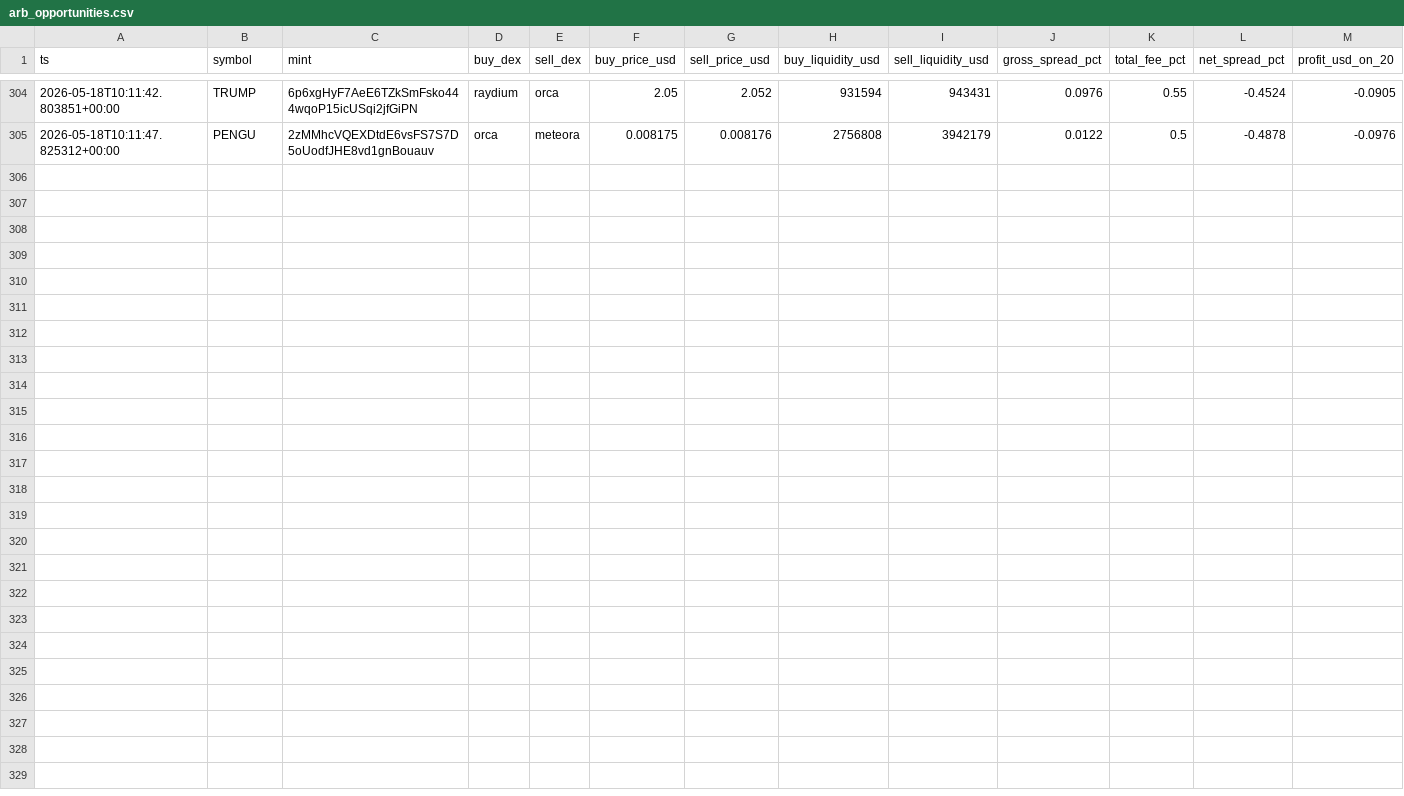
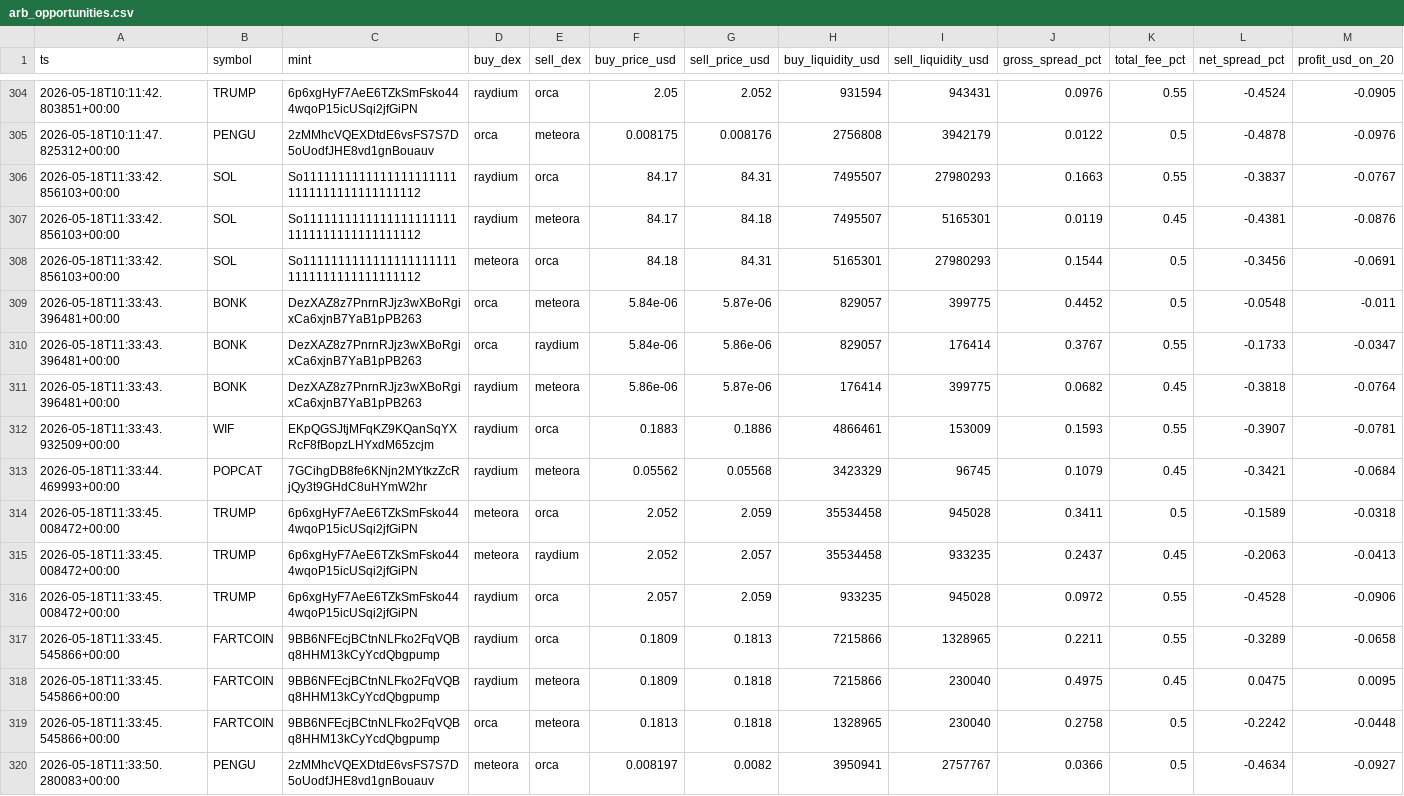
Before and after one commit to daniel-saifulin/dexscreener, a CSV file: arb_opportunities.csv, drawn as a sheet; only a part is shown, gaps mark what is left out.

```diff
--- a/arb_opportunities.csv
+++ b/arb_opportunities.csv
@@ -305 +305,16 @@ ts,symbol,mint,buy_dex,sell_dex,buy_price_usd,sell_price_usd,buy_liquidity_usd,s
 2026-05-18T10:11:47.825312+00:00,PENGU,2zMMhcVQEXDtdE6vsFS7S7D5oUodfJHE8vd1gnBouauv,orca,meteora,0.008175,0.008176,2756808,3942179,0.0122,0.5,-0.4878,-0.0976
+2026-05-18T11:33:42.856103+00:00,SOL,So11111111111111111111111111111111111111112,raydium,orca,84.17,84.31,7495507,27980293,0.1663,0.55,-0.3837,-0.0767
+2026-05-18T11:33:42.856103+00:00,SOL,So11111111111111111111111111111111111111112,raydium,meteora,84.17,84.18,7495507,5165301,0.0119,0.45,-0.4381,-0.0876
+2026-05-18T11:33:42.856103+00:00,SOL,So11111111111111111111111111111111111111112,meteora,orca,84.18,84.31,5165301,27980293,0.1544,0.5,-0.3456,-0.0691
+2026-05-18T11:33:43.396481+00:00,BONK,DezXAZ8z7PnrnRJjz3wXBoRgixCa6xjnB7YaB1pPB263,orca,meteora,5.84e-06,5.87e-06,829057,399775,0.4452,0.5,-0.0548,-0.011
+2026-05-18T11:33:43.396481+00:00,BONK,DezXAZ8z7PnrnRJjz3wXBoRgixCa6xjnB7YaB1pPB263,orca,raydium,5.84e-06,5.86e-06,829057,176414,0.3767,0.55,-0.1733,-0.0347
+2026-05-18T11:33:43.396481+00:00,BONK,DezXAZ8z7PnrnRJjz3wXBoRgixCa6xjnB7YaB1pPB263,raydium,meteora,5.86e-06,5.87e-06,176414,399775,0.0682,0.45,-0.3818,-0.0764
+2026-05-18T11:33:43.932509+00:00,WIF,EKpQGSJtjMFqKZ9KQanSqYXRcF8fBopzLHYxdM65zcjm,raydium,orca,0.1883,0.1886,4866461,153009,0.1593,0.55,-0.3907,-0.0781
+2026-05-18T11:33:44.469993+00:00,POPCAT,7GCihgDB8fe6KNjn2MYtkzZcRjQy3t9GHdC8uHYmW2hr,raydium,meteora,0.05562,0.05568,3423329,96745,0.1079,0.45,-0.3421,-0.0684
+2026-05-18T11:33:45.008472+00:00,TRUMP,6p6xgHyF7AeE6TZkSmFsko444wqoP15icUSqi2jfGiPN,meteora,orca,2.052,2.059,35534458,945028,0.3411,0.5,-0.1589,-0.0318
+2026-05-18T11:33:45.008472+00:00,TRUMP,6p6xgHyF7AeE6TZkSmFsko444wqoP15icUSqi2jfGiPN,meteora,raydium,2.052,2.057,35534458,933235,0.2437,0.45,-0.2063,-0.0413
+2026-05-18T11:33:45.008472+00:00,TRUMP,6p6xgHyF7AeE6TZkSmFsko444wqoP15icUSqi2jfGiPN,raydium,orca,2.057,2.059,933235,945028,0.0972,0.55,-0.4528,-0.0906
+2026-05-18T11:33:45.545866+00:00,FARTCOIN,9BB6NFEcjBCtnNLFko2FqVQBq8HHM13kCyYcdQbgpump,raydium,orca,0.1809,0.1813,7215866,1328965,0.2211,0.55,-0.3289,-0.0658
+2026-05-18T11:33:45.545866+00:00,FARTCOIN,9BB6NFEcjBCtnNLFko2FqVQBq8HHM13kCyYcdQbgpump,raydium,meteora,0.1809,0.1818,7215866,230040,0.4975,0.45,0.0475,0.0095
+2026-05-18T11:33:45.545866+00:00,FARTCOIN,9BB6NFEcjBCtnNLFko2FqVQBq8HHM13kCyYcdQbgpump,orca,meteora,0.1813,0.1818,1328965,230040,0.2758,0.5,-0.2242,-0.0448
+2026-05-18T11:33:50.280083+00:00,PENGU,2zMMhcVQEXDtdE6vsFS7S7D5oUodfJHE8vd1gnBouauv,meteora,orca,0.008197,0.0082,3950941,2757767,0.0366,0.5,-0.4634,-0.0927
```
